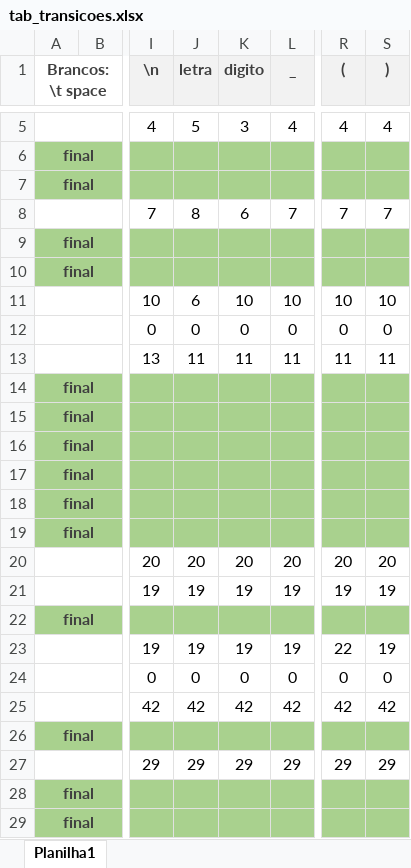
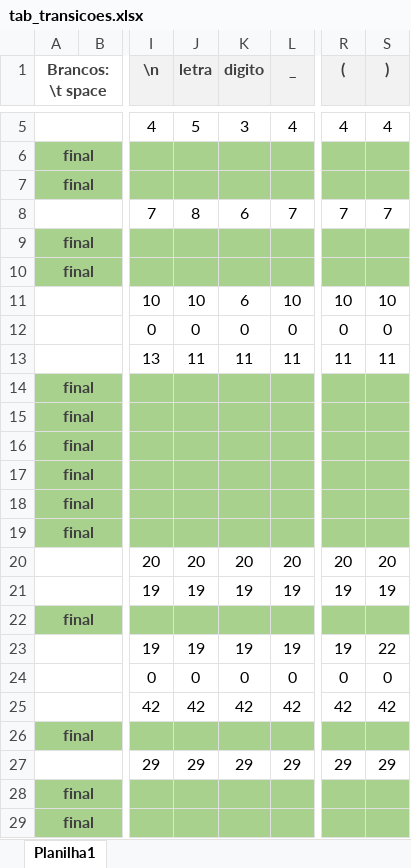
Before and after one commit to pharkrum/Compiler-Project-to-Portugol, an Excel workbook: Automato/tab_transicoes.xlsx, sheet Planilha1, drawn as a sheet; only a part is shown, gaps mark what is left out; values as stored, in another font and other column widths than the file's, no borders; the diff names each change by its address in the sheet, - before the commit and + after, or states it on an @@ line.

Commit message:
22/10 - Testes, entrada, lista de erros e de tokens reconhecidos

```diff
--- a/Automato/tab_transicoes.xlsx (sheet Planilha1)
+++ b/Automato/tab_transicoes.xlsx (sheet Planilha1)
-J11 (letra): 6
+J11 (letra): 10
-K11 (digito): 10
+K11 (digito): 6
-R23 ((): 22
+R23 ((): 19
-S23 ()): 19
+S23 ()): 22
```
Also changed, not shown: 8 other files.
